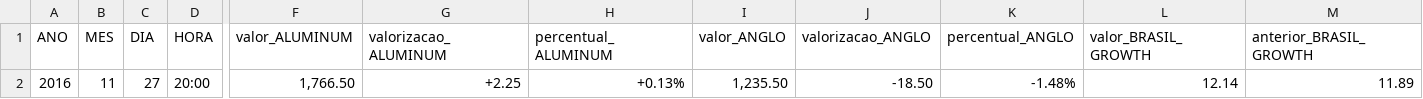
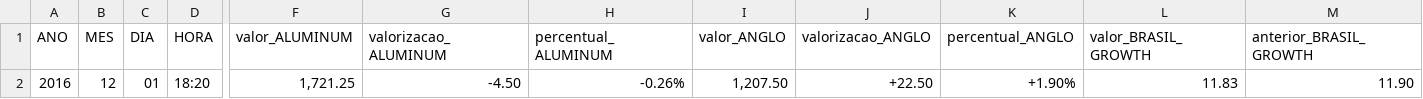
Before and after one commit to quirinobytes/workspace, a CSV file: bolsa-systems/blueMoney/csv/consolidado.csv, drawn as a sheet; only a part is shown, gaps mark what is left out; the diff covers the shown part only; the diff names each change by its address in the sheet, - before the commit and + after, or states it on an @@ line.

```diff
--- a/bolsa-systems/blueMoney/csv/consolidado.csv
+++ b/bolsa-systems/blueMoney/csv/consolidado.csv
-B2 (MES): 11
+B2 (MES): 12
-C2 (DIA): 27
+C2 (DIA): 01
-D2 (HORA): 20:00
+D2 (HORA): 18:20
-F2 (valor_ALUMINUM): 1,766.50
+F2 (valor_ALUMINUM): 1,721.25
-G2 (valorizacao_ALUMINUM): +2.25
+G2 (valorizacao_ALUMINUM): -4.50
-H2 (percentual_ALUMINUM): +0.13%
+H2 (percentual_ALUMINUM): -0.26%
-I2 (valor_ANGLO): 1,235.50
+I2 (valor_ANGLO): 1,207.50
-J2 (valorizacao_ANGLO): -18.50
+J2 (valorizacao_ANGLO): +22.50
-K2 (percentual_ANGLO): -1.48%
+K2 (percentual_ANGLO): +1.90%
-L2 (valor_BRASIL_GROWTH): 12.14
+L2 (valor_BRASIL_GROWTH): 11.83
-M2 (anterior_BRASIL_GROWTH): 11.89
+M2 (anterior_BRASIL_GROWTH): 11.90
```
Also changed, not shown: 39 edited cells elsewhere in this file, bolsa-systems/blueMoney/csv/all/brasil-pib.csv, bolsa-systems/blueMoney/csv/all/economics-china-business_confidence.csv, 22 other files.
